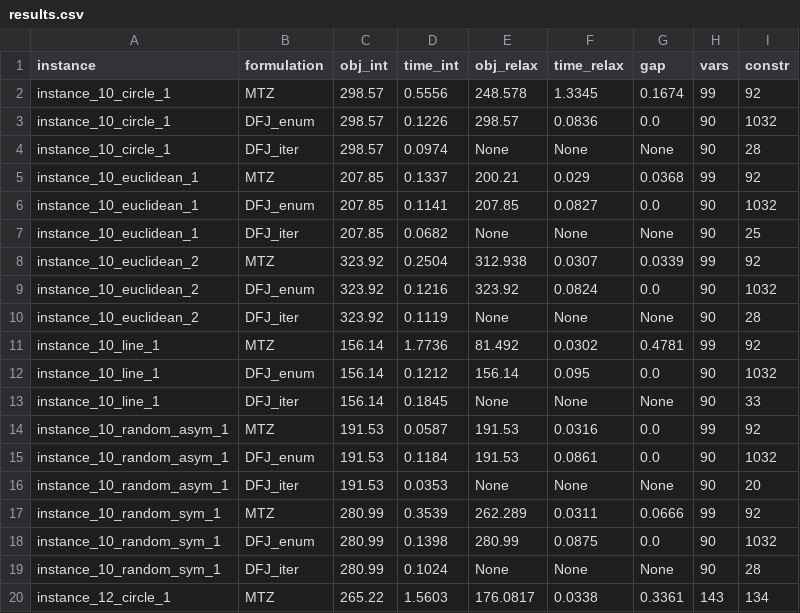
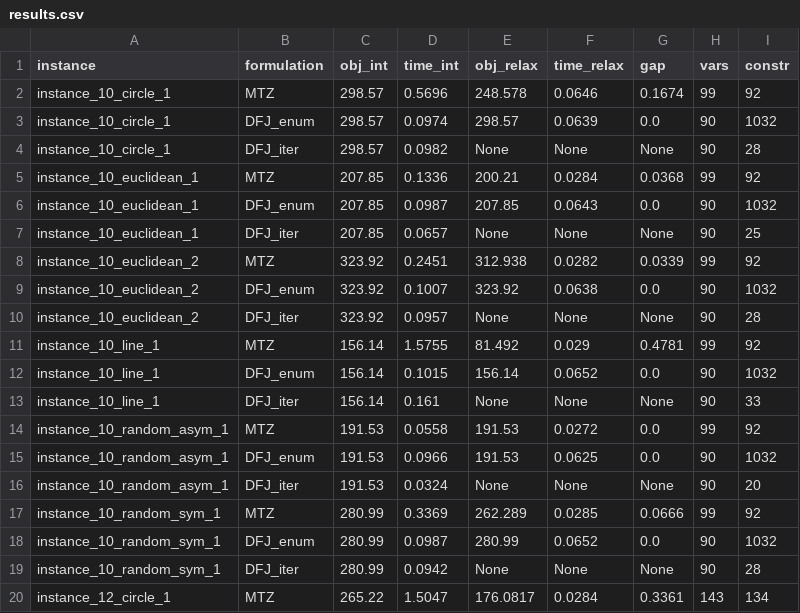
Before and after one commit to stephanebdbd/TSP-Solver, a CSV file: results.csv, drawn as a sheet; only a part is shown; the diff covers the shown part only.

```diff
--- a/results.csv
+++ b/results.csv
@@ -1,20 +1,20 @@
 instance,formulation,obj_int,time_int,obj_relax,time_relax,gap,vars,constr
-instance_10_circle_1,MTZ,298.57,0.5556,248.578,1.3345,0.1674,99,92
-instance_10_circle_1,DFJ_enum,298.57,0.1226,298.57,0.0836,0.0,90,1032
-instance_10_circle_1,DFJ_iter,298.57,0.0974,None,None,None,90,28
-instance_10_euclidean_1,MTZ,207.85,0.1337,200.21,0.029,0.0368,99,92
-instance_10_euclidean_1,DFJ_enum,207.85,0.1141,207.85,0.0827,0.0,90,1032
-instance_10_euclidean_1,DFJ_iter,207.85,0.0682,None,None,None,90,25
-instance_10_euclidean_2,MTZ,323.92,0.2504,312.938,0.0307,0.0339,99,92
-instance_10_euclidean_2,DFJ_enum,323.92,0.1216,323.92,0.0824,0.0,90,1032
-instance_10_euclidean_2,DFJ_iter,323.92,0.1119,None,None,None,90,28
-instance_10_line_1,MTZ,156.14,1.7736,81.492,0.0302,0.4781,99,92
-instance_10_line_1,DFJ_enum,156.14,0.1212,156.14,0.095,0.0,90,1032
-instance_10_line_1,DFJ_iter,156.14,0.1845,None,None,None,90,33
-instance_10_random_asym_1,MTZ,191.53,0.0587,191.53,0.0316,0.0,99,92
-instance_10_random_asym_1,DFJ_enum,191.53,0.1184,191.53,0.0861,0.0,90,1032
-instance_10_random_asym_1,DFJ_iter,191.53,0.0353,None,None,None,90,20
-instance_10_random_sym_1,MTZ,280.99,0.3539,262.289,0.0311,0.0666,99,92
-instance_10_random_sym_1,DFJ_enum,280.99,0.1398,280.99,0.0875,0.0,90,1032
-instance_10_random_sym_1,DFJ_iter,280.99,0.1024,None,None,None,90,28
-instance_12_circle_1,MTZ,265.22,1.5603,176.0817,0.0338,0.3361,143,134
+instance_10_circle_1,MTZ,298.57,0.5696,248.578,0.0646,0.1674,99,92
+instance_10_circle_1,DFJ_enum,298.57,0.0974,298.57,0.0639,0.0,90,1032
+instance_10_circle_1,DFJ_iter,298.57,0.0982,None,None,None,90,28
+instance_10_euclidean_1,MTZ,207.85,0.1336,200.21,0.0284,0.0368,99,92
+instance_10_euclidean_1,DFJ_enum,207.85,0.0987,207.85,0.0643,0.0,90,1032
+instance_10_euclidean_1,DFJ_iter,207.85,0.0657,None,None,None,90,25
+instance_10_euclidean_2,MTZ,323.92,0.2451,312.938,0.0282,0.0339,99,92
+instance_10_euclidean_2,DFJ_enum,323.92,0.1007,323.92,0.0638,0.0,90,1032
+instance_10_euclidean_2,DFJ_iter,323.92,0.0957,None,None,None,90,28
+instance_10_line_1,MTZ,156.14,1.5755,81.492,0.029,0.4781,99,92
+instance_10_line_1,DFJ_enum,156.14,0.1015,156.14,0.0652,0.0,90,1032
+instance_10_line_1,DFJ_iter,156.14,0.161,None,None,None,90,33
+instance_10_random_asym_1,MTZ,191.53,0.0558,191.53,0.0272,0.0,99,92
+instance_10_random_asym_1,DFJ_enum,191.53,0.0966,191.53,0.0625,0.0,90,1032
+instance_10_random_asym_1,DFJ_iter,191.53,0.0324,None,None,None,90,20
+instance_10_random_sym_1,MTZ,280.99,0.3369,262.289,0.0285,0.0666,99,92
+instance_10_random_sym_1,DFJ_enum,280.99,0.0987,280.99,0.0652,0.0,90,1032
+instance_10_random_sym_1,DFJ_iter,280.99,0.0942,None,None,None,90,28
+instance_12_circle_1,MTZ,265.22,1.5047,176.0817,0.0284,0.3361,143,134
```
Also changed, not shown: 55 edited cells elsewhere in this file, 1 other file.
